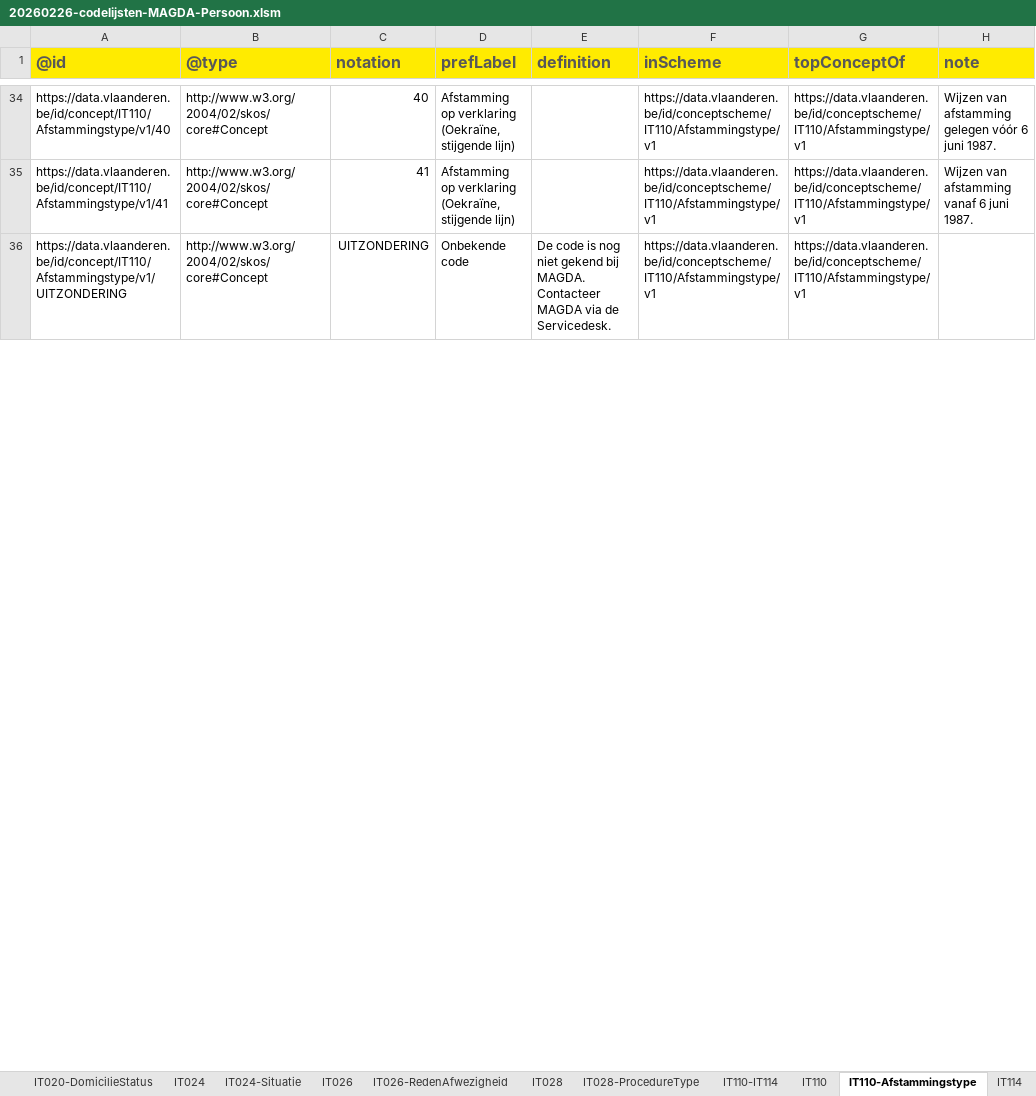
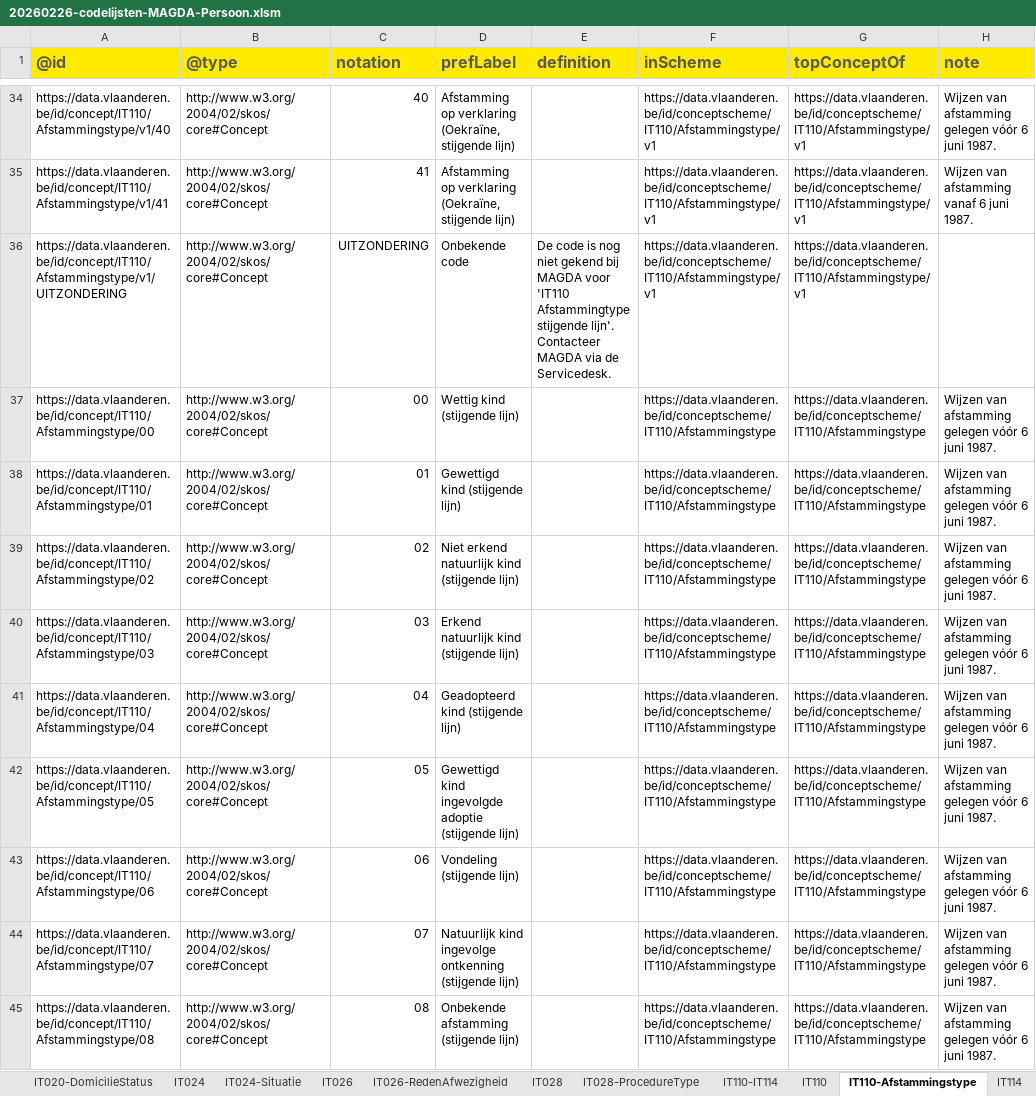
Before and after one commit to Informatievlaanderen/OSLOthema-persoon, an Excel workbook: resources/OSLO-Persoon-MAGDA-IM/20260226-codelijsten-MAGDA-Persoon.xlsm, sheet IT110-Afstammingstype, drawn as a sheet; only a part is shown, gaps mark what is left out; values as stored, in another font and other column widths than the file's, no borders; 1 other sheet too large or unreadable and not compared; the diff covers the shown part only; the diff names each change by its address in the sheet, - before the commit and + after, or states it on an @@ line.

Commit message:
OSLO-Persoon-MAGDA-IM: add versionless codelijsten

```diff
--- a/resources/OSLO-Persoon-MAGDA-IM/20260226-codelijsten-MAGDA-Persoon.xlsm (sheet IT110-Afstammingstype)
+++ b/resources/OSLO-Persoon-MAGDA-IM/20260226-codelijsten-MAGDA-Persoon.xlsm (sheet IT110-Afstammingstype)
-E36 (definition): …gekend bij MAGDA. Contacteer MAGDA…
+E36 (definition): …gekend bij MAGDA voor 'IT110 Afstammingtype stijgende lijn'. Contacteer MAGDA…
+row 37: https://data.vlaanderen.be/id/concept/IT110/Afstammingstype/00 | http://www.w3.org/2004/02/skos/core#Concept | 00 | Wettig kind (stijgende lijn) |  | https://data.vlaanderen.be/id/conceptscheme/IT110/Afstammingstype | https://data.vlaanderen.be/id/conceptscheme/IT110/Afstammingstype | Wijzen van afstamming gelegen vóór 6 juni 1987.
+row 38: https://data.vlaanderen.be/id/concept/IT110/Afstammingstype/01 | http://www.w3.org/2004/02/skos/core#Concept | 01 | Gewettigd kind (stijgende lijn) |  | https://data.vlaanderen.be/id/conceptscheme/IT110/Afstammingstype | https://data.vlaanderen.be/id/conceptscheme/IT110/Afstammingstype | Wijzen van afstamming gelegen vóór 6 juni 1987.
+row 39: https://data.vlaanderen.be/id/concept/IT110/Afstammingstype/02 | http://www.w3.org/2004/02/skos/core#Concept | 02 | Niet erkend natuurlijk kind (stijgende lijn) |  | https://data.vlaanderen.be/id/conceptscheme/IT110/Afstammingstype | https://data.vlaanderen.be/id/conceptscheme/IT110/Afstammingstype | Wijzen van afstamming gelegen vóór 6 juni 1987.
+row 40: https://data.vlaanderen.be/id/concept/IT110/Afstammingstype/03 | http://www.w3.org/2004/02/skos/core#Concept | 03 | Erkend natuurlijk kind (stijgende lijn) |  | https://data.vlaanderen.be/id/conceptscheme/IT110/Afstammingstype | https://data.vlaanderen.be/id/conceptscheme/IT110/Afstammingstype | Wijzen van afstamming gelegen vóór 6 juni 1987.
+row 41: https://data.vlaanderen.be/id/concept/IT110/Afstammingstype/04 | http://www.w3.org/2004/02/skos/core#Concept | 04 | Geadopteerd kind (stijgende lijn) |  | https://data.vlaanderen.be/id/conceptscheme/IT110/Afstammingstype | https://data.vlaanderen.be/id/conceptscheme/IT110/Afstammingstype | Wijzen van afstamming gelegen vóór 6 juni 1987.
+row 42: https://data.vlaanderen.be/id/concept/IT110/Afstammingstype/05 | http://www.w3.org/2004/02/skos/core#Concept | 05 | Gewettigd kind ingevolgde adoptie (stijgende lijn) |  | https://data.vlaanderen.be/id/conceptscheme/IT110/Afstammingstype | https://data.vlaanderen.be/id/conceptscheme/IT110/Afstammingstype | Wijzen van afstamming gelegen vóór 6 juni 1987.
+row 43: https://data.vlaanderen.be/id/concept/IT110/Afstammingstype/06 | http://www.w3.org/2004/02/skos/core#Concept | 06 | Vondeling (stijgende lijn) |  | https://data.vlaanderen.be/id/conceptscheme/IT110/Afstammingstype | https://data.vlaanderen.be/id/conceptscheme/IT110/Afstammingstype | Wijzen van afstamming gelegen vóór 6 juni 1987.
+row 44: https://data.vlaanderen.be/id/concept/IT110/Afstammingstype/07 | http://www.w3.org/2004/02/skos/core#Concept | 07 | Natuurlijk kind ingevolge ontkenning (stijgende lijn) |  | https://data.vlaanderen.be/id/conceptscheme/IT110/Afstammingstype | https://data.vlaanderen.be/id/conceptscheme/IT110/Afstammingstype | Wijzen van afstamming gelegen vóór 6 juni 1987.
+row 45: https://data.vlaanderen.be/id/concept/IT110/Afstammingstype/08 | http://www.w3.org/2004/02/skos/core#Concept | 08 | Onbekende afstamming (stijgende lijn) |  | https://data.vlaanderen.be/id/conceptscheme/IT110/Afstammingstype | https://data.vlaanderen.be/id/conceptscheme/IT110/Afstammingstype | Wijzen van afstamming gelegen vóór 6 juni 1987.
```
Also changed, not shown: 26 added rows and 2 edited cells elsewhere in this sheet, sheet IT114-Afstammingstype, sheet MAGDA-Uitzonderingen, sheet IT001-Dossierstatus, sheet IT141-Gezinsrelatietype, sheet IT120-BurgerlijkeStaattype, sheet IT026-RedenAfwezigheid, 8 more sheets, 34 other files.
